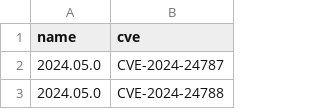
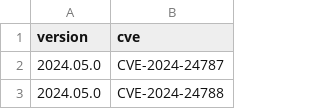
Before and after one commit to jumpingrivers/audit.base, a CSV file: inst/extdata/versions/connect.csv, drawn as a sheet; only a part is shown.

Commit message:
feat: Automatically extract connect/workbench versions

```diff
--- a/inst/extdata/versions/connect.csv
+++ b/inst/extdata/versions/connect.csv
@@ -1,2 +1,2 @@
-name,cve
+version,cve
 2024.05.0,CVE-2024-24787
```
Also changed, not shown: inst/extdata/versions/workbench.csv, 13 other files.
